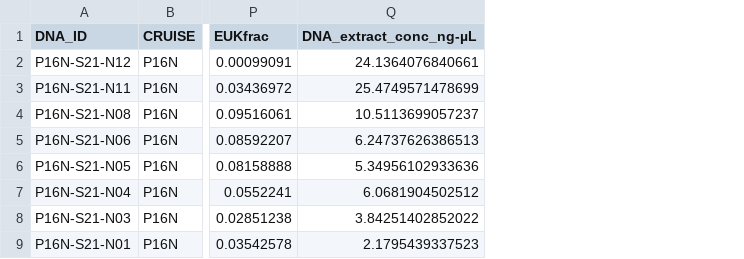
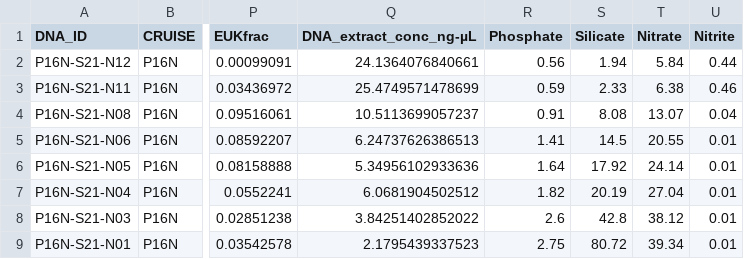
Before and after one commit to jcmcnch/P16N-SWaterColumnCharacterization, a TSV file: input/P16N.P16N-S21.tsv, drawn as a sheet; only a part is shown, gaps mark what is left out; the diff names each change by its address in the sheet, - before the commit and + after, or states it on an @@ line.

```diff
--- a/input/P16N.P16N-S21.tsv
+++ b/input/P16N.P16N-S21.tsv
+column R (Phosphate), rows 2-9: 0.56 | 0.59 | 0.91 | 1.41 | 1.64 | 1.82 | 2.6 | 2.75
+column S (Silicate), rows 2-9: 1.94 | 2.33 | 8.08 | 14.5 | 17.92 | 20.19 | 42.8 | 80.72
+column T (Nitrate), rows 2-9: 5.84 | 6.38 | 13.07 | 20.55 | 24.14 | 27.04 | 38.12 | 39.34
+column U (Nitrite), rows 2-9: 0.44 | 0.46 | 0.04 | 0.01 | 0.01 | 0.01 | 0.01 | 0.01
```
Also changed, not shown: input/P16N.P16N-S32.tsv, input/P16N_metadata.tsv, 28 other files.
